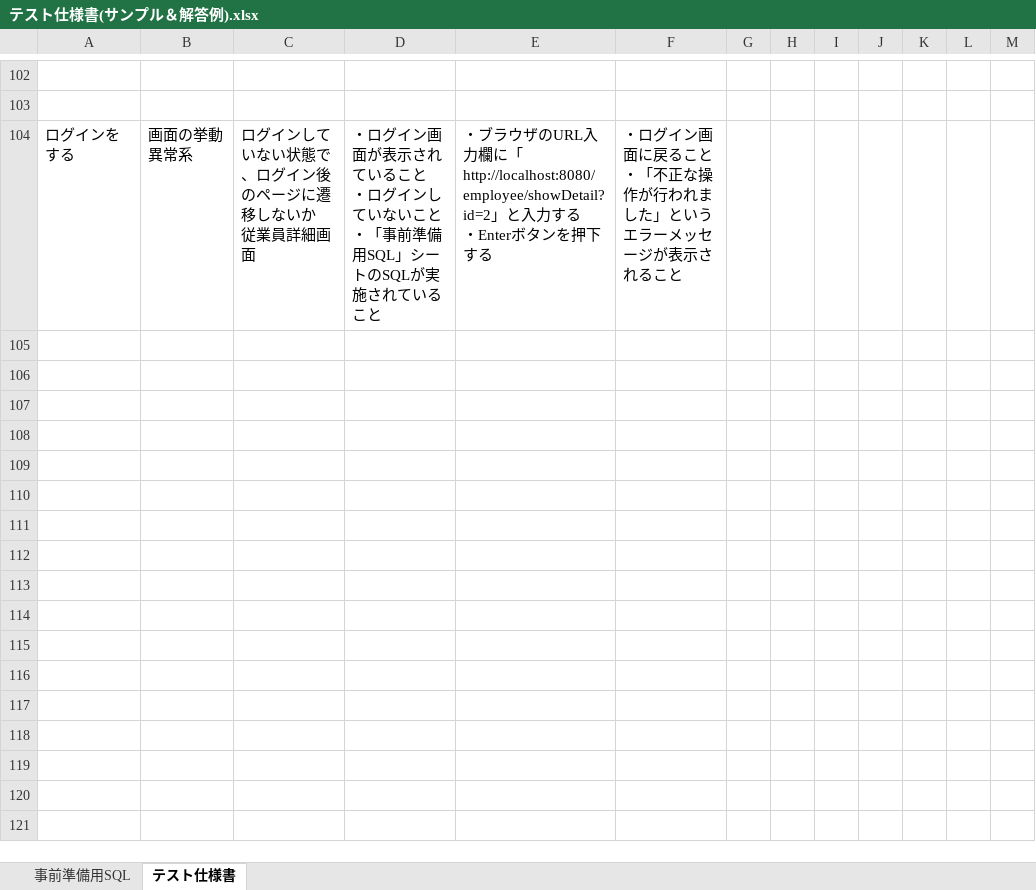
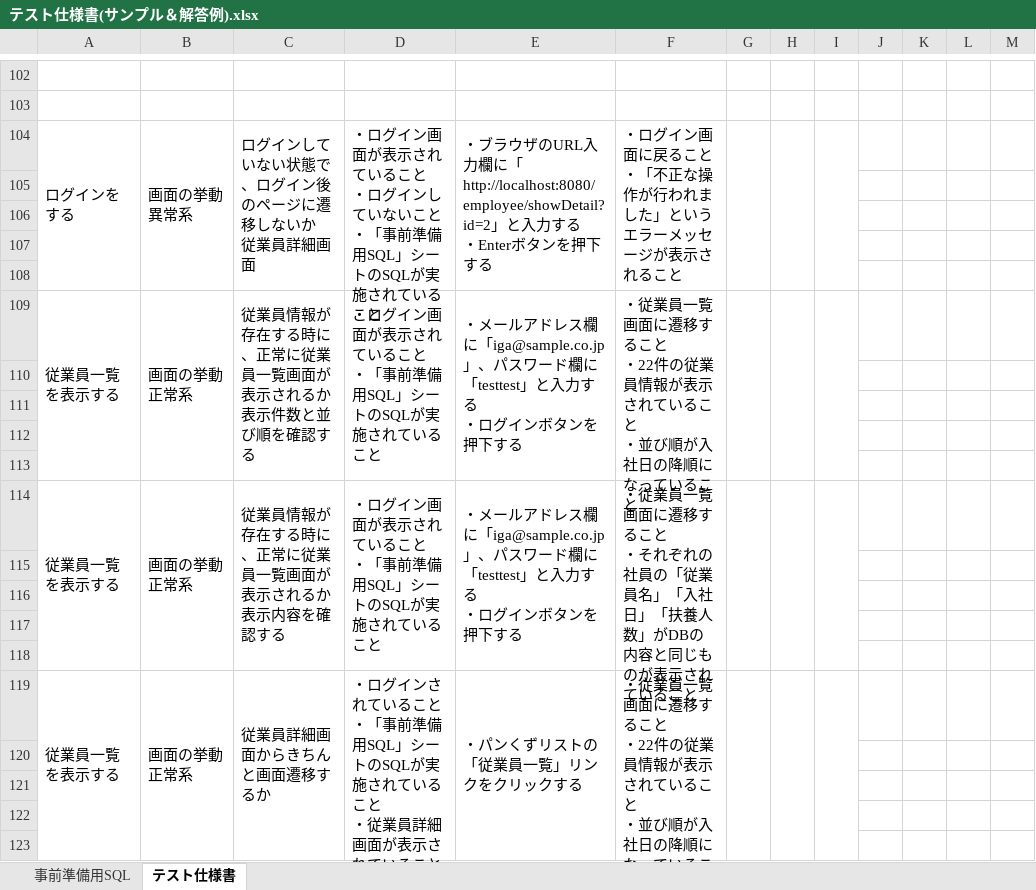
Before and after one commit to DaikiTakayama/2.software-test-answer, an Excel workbook: テスト仕様書サンプル/テスト仕様書(サンプル＆解答例).xlsx, sheet テスト仕様書, drawn as a sheet; only a part is shown, gaps mark what is left out; values as stored, in another font and other column widths than the file's, no borders; rows hold the shown columns only; ↵ is a line break in a cell; the diff covers the shown part only; the diff names each change by its address in the sheet, - before the commit and + after, or states it on an @@ line.

Commit message:
テストケース追加

```diff
--- a/テスト仕様書サンプル/テスト仕様書(サンプル＆解答例).xlsx (sheet テスト仕様書)
+++ b/テスト仕様書サンプル/テスト仕様書(サンプル＆解答例).xlsx (sheet テスト仕様書)
+A104:A108 merged
+B104:B108 merged
+C104:C108 merged
+D104:D108 merged
+E104:E108 merged
+F104:F108 merged
+G104:G108 merged
+H104:H108 merged
+I104:I108 merged
+row 105: (empty)
+row 106: (empty)
+row 107: (empty)
+row 108: (empty)
+row 109: 従業員一覧を表示する | 画面の挙動 ↵ 正常系 | 従業員情報が存在する時に、正常に従業員一覧画面が表示されるか ↵ 表示件数と並び順を確認する | ・ログイン画面が表示されていること ↵ ・「事前準備用SQL」シートのSQLが実施されていること | ・メールアドレス欄に「iga@sample.co.jp」、パスワード欄に「testtest」と入力する ↵ ・ログインボタンを押下する | ・従業員一覧画面に遷移すること ↵ ・22件の従業員情報が表示されていること ↵ ・並び順が入社日の降順になっていること
+row 110: (empty)
+row 111: (empty)
+row 112: (empty)
+row 113: (empty)
+row 114: 従業員一覧を表示する | 画面の挙動 ↵ 正常系 | 従業員情報が存在する時に、正常に従業員一覧画面が表示されるか ↵ 表示内容を確認する | ・ログイン画面が表示されていること ↵ ・「事前準備用SQL」シートのSQLが実施されていること | ・メールアドレス欄に「iga@sample.co.jp」、パスワード欄に「testtest」と入力する ↵ ・ログインボタンを押下する | ・従業員一覧画面に遷移すること ↵ ・それぞれの社員の「従業員名」「入社日」「扶養人数」がDBの内容と同じものが表示されていること
+row 115: (empty)
+row 116: (empty)
+row 117: (empty)
+row 118: (empty)
+row 119: 従業員一覧を表示する | 画面の挙動 ↵ 正常系 | 従業員詳細画面からきちんと画面遷移するか | ・ログインされていること ↵ ・「事前準備用SQL」シートのSQLが実施されていること ↵ ・従業員詳細画面が表示されていること | ・パンくずリストの「従業員一覧」リンクをクリックする | ・従業員一覧画面に遷移すること ↵ ・22件の従業員情報が表示されていること ↵ ・並び順が入社日の降順になっていること
+row 120: (empty)
+row 121: (empty)
+row 122: (empty)
+row 123: (empty)
```
Also changed, not shown: 28 added rows and 6 edited cells elsewhere in this sheet, sheet 事前準備用SQL.
